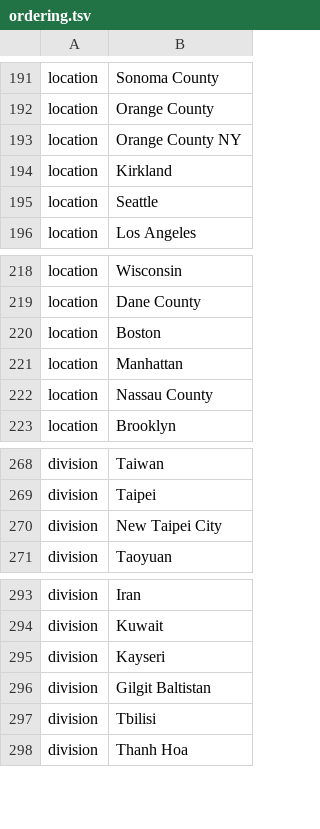
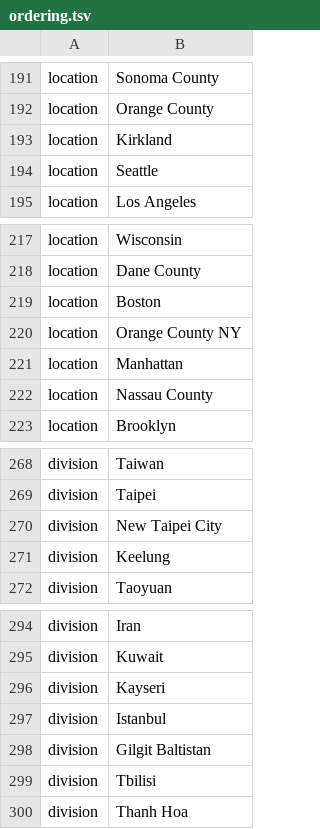
Before and after one commit to nextstrain/ncov, a TSV file: config/ordering.tsv, drawn as a sheet; only a part is shown, gaps mark what is left out.

```diff
--- a/config/ordering.tsv
+++ b/config/ordering.tsv
@@ -192,3 +192,2 @@ location	Sonoma County
 location	Orange County
-location	Orange County NY
 location	Kirkland
@@ -220,2 +219,3 @@ location	Dane County
 location	Boston
+location	Orange County NY
 location	Manhattan
@@ -270,2 +270,3 @@ division	Taipei
 division	New Taipei City
+division	Keelung
 division	Taoyuan
@@ -295,2 +296,3 @@ division	Kuwait
 division	Kayseri
+division	Istanbul
 division	Gilgit Baltistan
```
Also changed, not shown: config/lat_longs.tsv, 1 other file.
